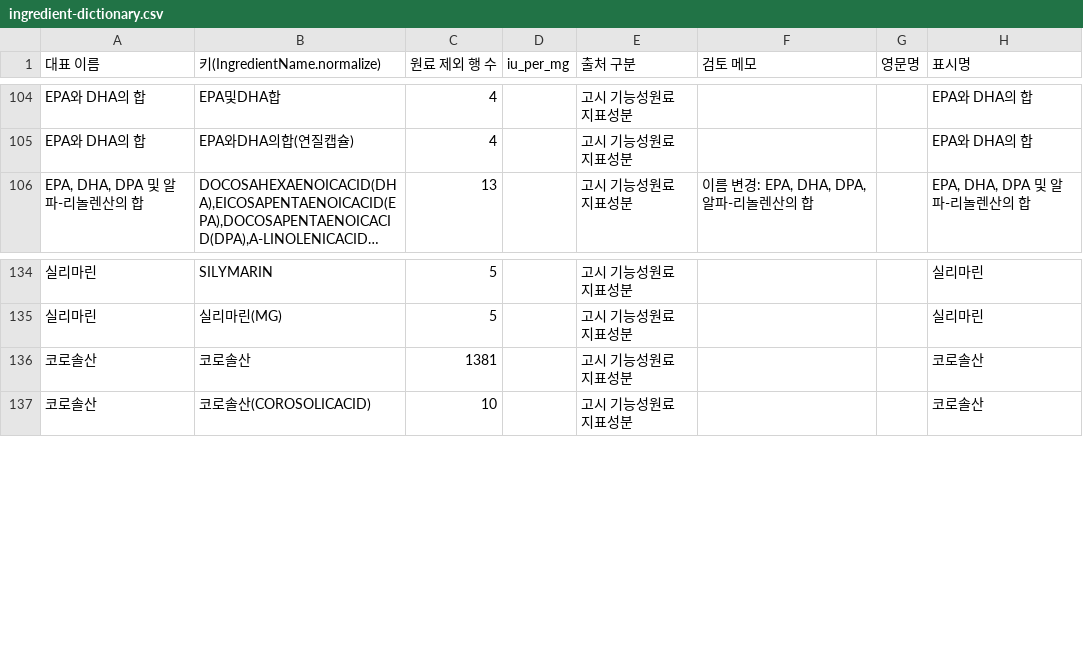
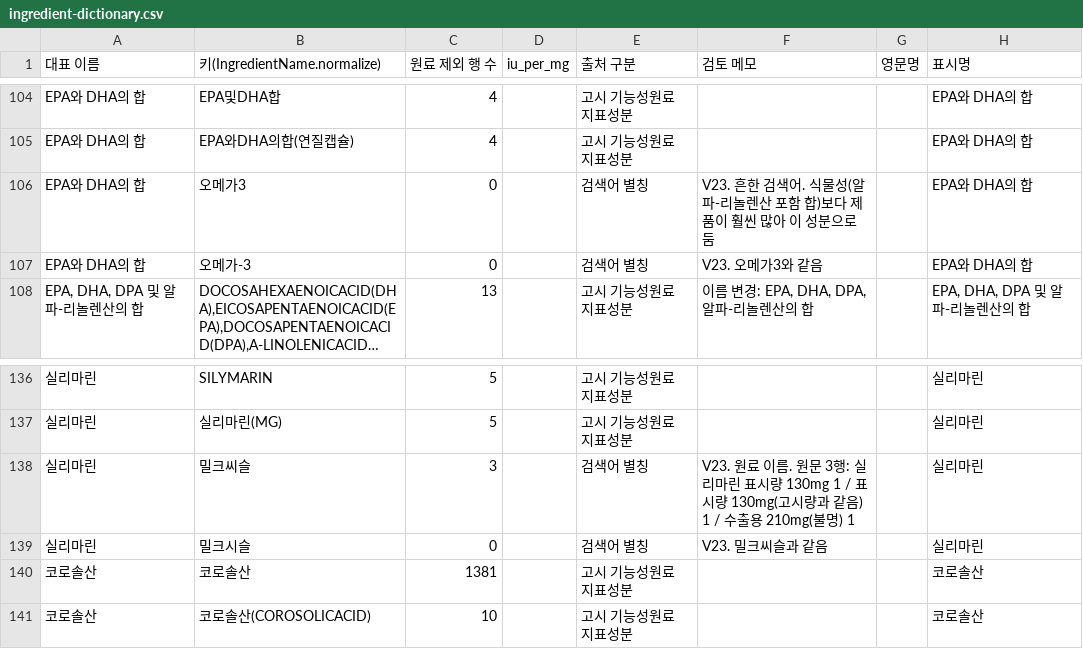
Before and after one commit to tmdgusdlll/alkkuni-backend, a CSV file: docs/ingredient-dictionary.csv, drawn as a sheet; only a part is shown, gaps mark what is left out; long unchanged cells end in …; the diff names each change by its address in the sheet, - before the commit and + after, or states it on an @@ line.

```diff
--- a/docs/ingredient-dictionary.csv
+++ b/docs/ingredient-dictionary.csv
+row 106: EPA와 DHA의 합 | 오메가3 | 0 |  | 검색어 별칭 | V23. 흔한 검색어. 식물성(알파-리놀렌산 포함 합)보다 제품이 훨씬 많아 이 성분으로 둠 |  | EPA와 DHA의 합
+row 107: EPA와 DHA의 합 | 오메가-3 | 0 |  | 검색어 별칭 | V23. 오메가3와 같음 |  | EPA와 DHA의 합
+row 138: 실리마린 | 밀크씨슬 | 3 |  | 검색어 별칭 | V23. 원료 이름. 원문 3행: 실리마린 표시량 130mg 1 / 표시량 130mg(고시량과 같음) 1 / 수출용 210mg(불명) 1 |  | 실리마린
+row 139: 실리마린 | 밀크시슬 | 0 |  | 검색어 별칭 | V23. 밀크씨슬과 같음 |  | 실리마린
```
Also changed, not shown: 5 other files.
